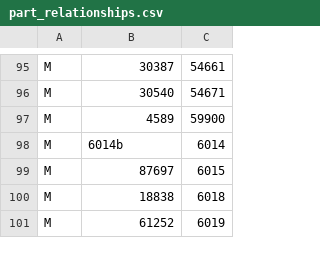
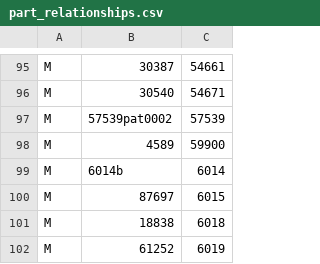
Before and after one commit to jncraton/bricki, a CSV file: data/part_relationships.csv, drawn as a sheet; only a part is shown, gaps mark what is left out.

Commit message:
Add pattern variation

```diff
--- a/data/part_relationships.csv
+++ b/data/part_relationships.csv
@@ -96,2 +96,3 @@ M,30387,54661
 M,30540,54671
+M,57539pat0002,57539
 M,4589,59900
```
